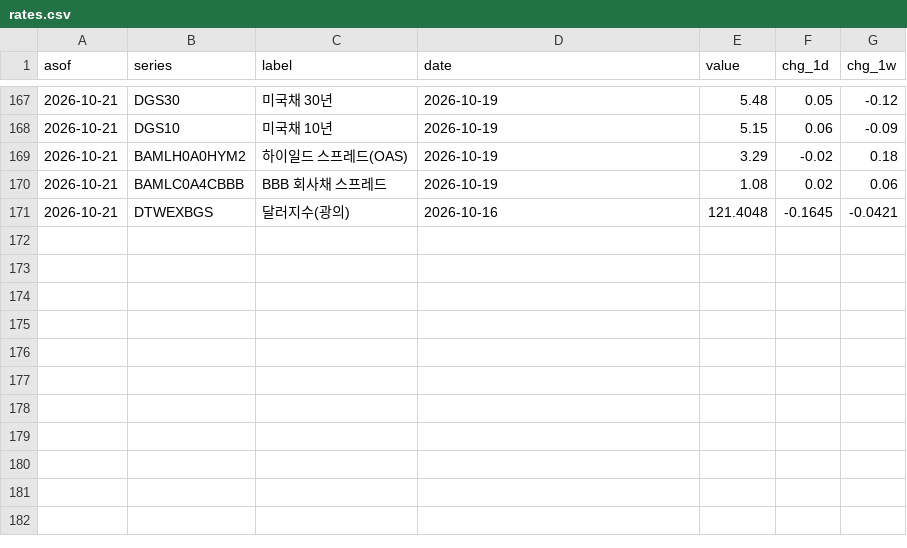
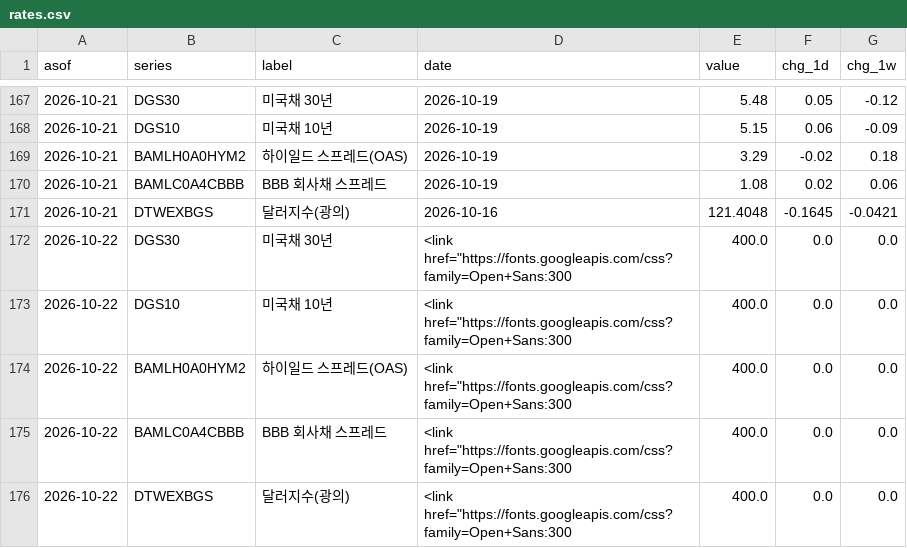
Before and after one commit to kmgod/ai-cycle-watch, a CSV file: out/rates.csv, drawn as a sheet; only a part is shown, gaps mark what is left out.

```diff
--- a/out/rates.csv
+++ b/out/rates.csv
@@ -171 +171,6 @@ asof,series,label,date,value,chg_1d,chg_1w
 2026-10-21,DTWEXBGS,달러지수(광의),2026-10-16,121.4048,-0.1645,-0.0421
+2026-10-22,DGS30,미국채 30년,"    <link href=""https://fonts.googleapis.com/css?family=Open+Sans:300",400.0,0.0,0.0
+2026-10-22,DGS10,미국채 10년,"    <link href=""https://fonts.googleapis.com/css?family=Open+Sans:300",400.0,0.0,0.0
+2026-10-22,BAMLH0A0HYM2,하이일드 스프레드(OAS),"    <link href=""https://fonts.googleapis.com/css?family=Open+Sans:300",400.0,0.0,0.0
+2026-10-22,BAMLC0A4CBBB,BBB 회사채 스프레드,"    <link href=""https://fonts.googleapis.com/css?family=Open+Sans:300",400.0,0.0,0.0
+2026-10-22,DTWEXBGS,달러지수(광의),"    <link href=""https://fonts.googleapis.com/css?family=Open+Sans:300",400.0,0.0,0.0
```
Also changed, not shown: 3 other files.
